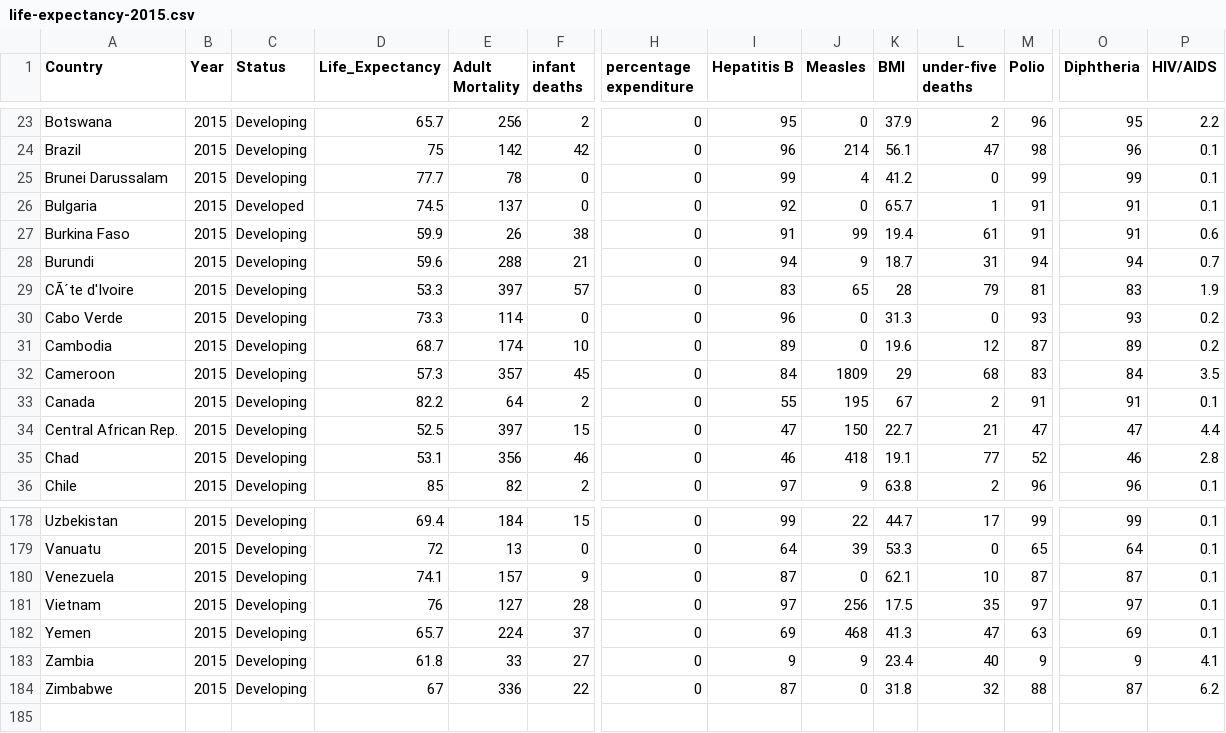
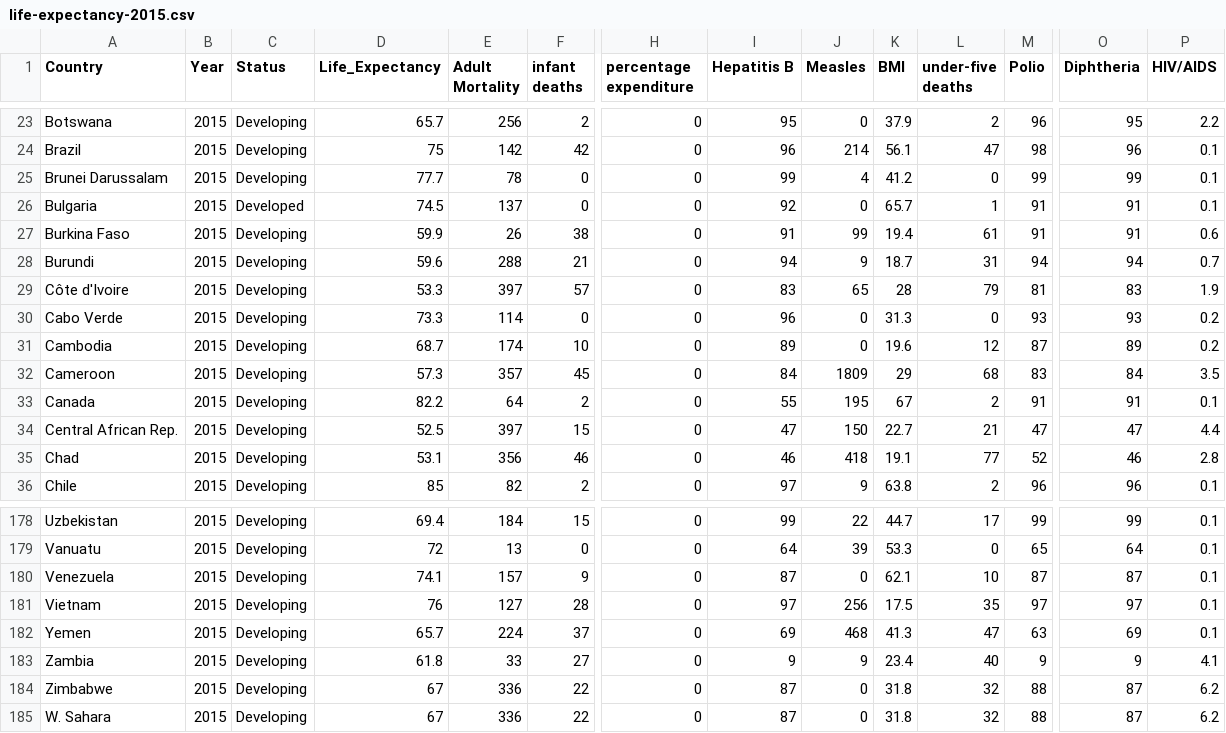
Before and after one commit to praneshdm/praneshdm.github.io, a CSV file: data/life-expectancy-2015.csv, drawn as a sheet; only a part is shown, gaps mark what is left out; rows hold the shown columns only; the diff names each change by its address in the sheet, - before the commit and + after, or states it on an @@ line.

Commit message:
add

```diff
--- a/data/life-expectancy-2015.csv
+++ b/data/life-expectancy-2015.csv
-A29 (Country): CÃ´te d'Ivoire
+A29 (Country): Côte d'Ivoire
+row 185: W. Sahara | 2015 | Developing | 67 | 336 | 22 | 0 | 87 | 0 | 31.8 | 32 | 88 | 87 | 6.2
```
